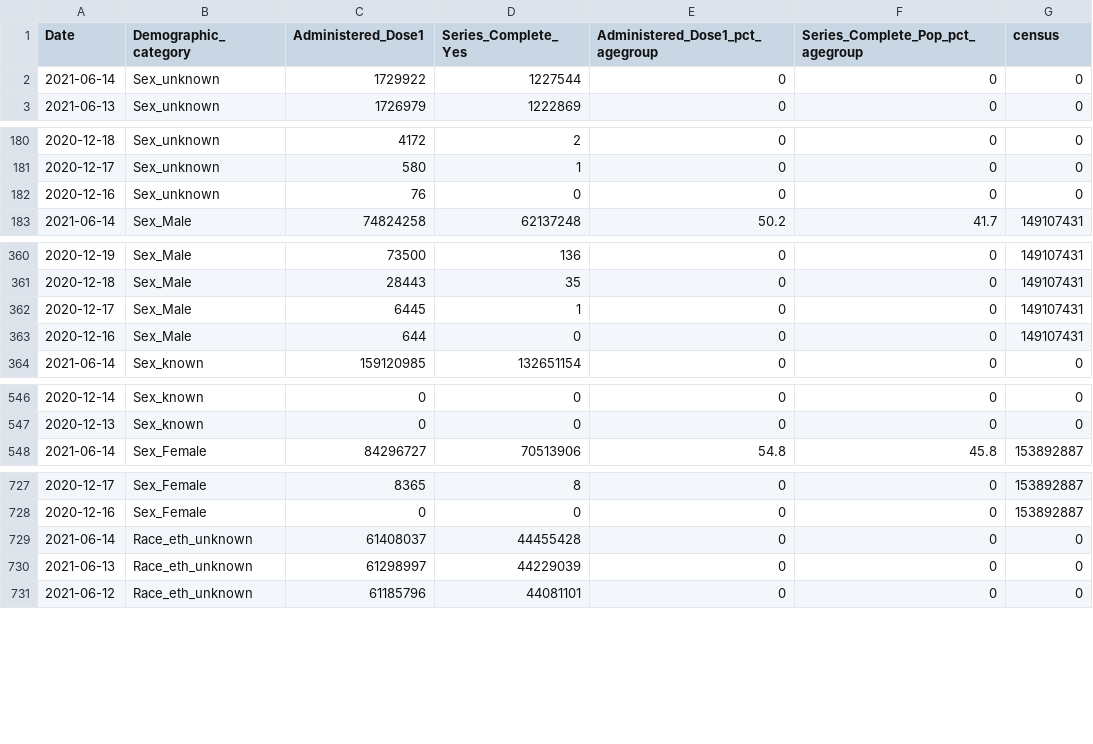
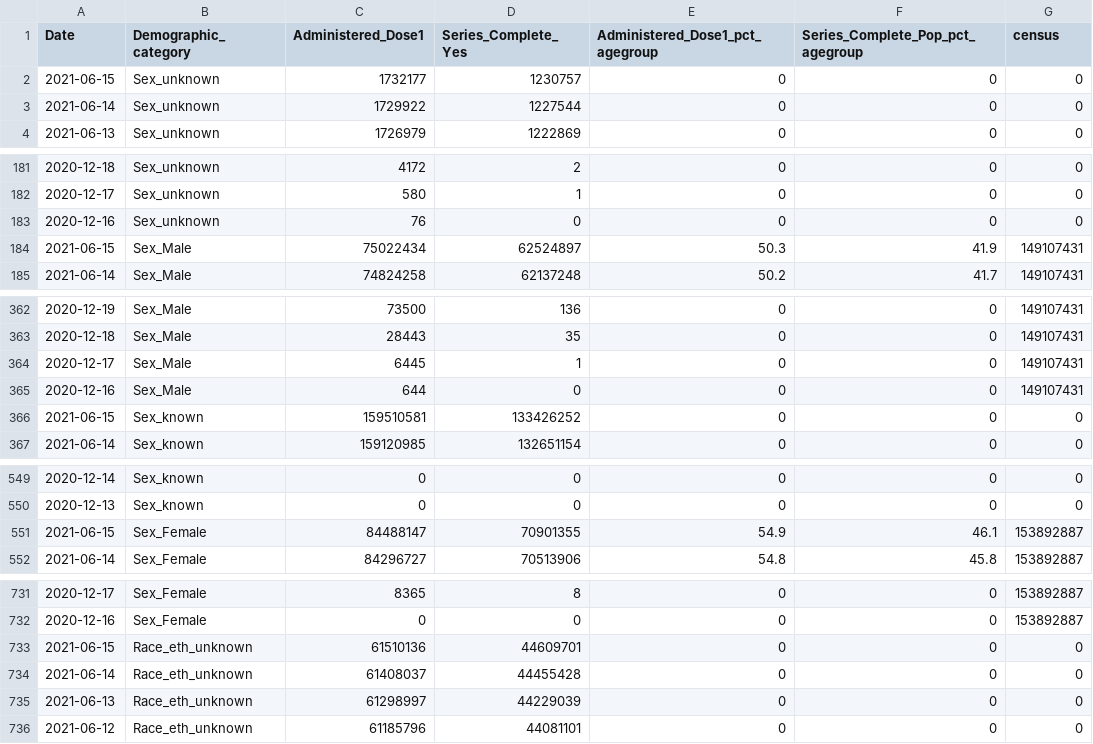
Before and after one commit to bhrenton/cdc-vaccination-data, a CSV file: vaccination_demographic_trends.csv, drawn as a sheet; only a part is shown, gaps mark what is left out; the diff covers the shown part only.

Commit message:
Latest data: Tue Jun 15 18:14:56 UTC 2021

```diff
--- a/vaccination_demographic_trends.csv
+++ b/vaccination_demographic_trends.csv
@@ -1,2 +1,3 @@
 "Date","Demographic_category","Administered_Dose1","Series_Complete_Yes","Administered_Dose1_pct_agegroup","Series_Complete_Pop_pct_agegroup","census"
+"2021-06-15","Sex_unknown",1732177,1230757,0,0,0
 "2021-06-14","Sex_unknown",1729922,1227544,0,0,0
@@ -182,2 +183,3 @@
 "2020-12-16","Sex_unknown",76,0,0,0,0
+"2021-06-15","Sex_Male",75022434,62524897,50.3,41.9,149107431
 "2021-06-14","Sex_Male",74824258,62137248,50.2,41.7,149107431
@@ -363,2 +365,3 @@
 "2020-12-16","Sex_Male",644,0,0,0,149107431
+"2021-06-15","Sex_known",159510581,133426252,0,0,0
 "2021-06-14","Sex_known",159120985,132651154,0,0,0
@@ -547,2 +550,3 @@
 "2020-12-13","Sex_known",0,0,0,0,0
+"2021-06-15","Sex_Female",84488147,70901355,54.9,46.1,153892887
 "2021-06-14","Sex_Female",84296727,70513906,54.8,45.8,153892887
@@ -728,2 +732,3 @@
 "2020-12-16","Sex_Female",0,0,0,0,153892887
+"2021-06-15","Race_eth_unknown",61510136,44609701,0,0,0
 "2021-06-14","Race_eth_unknown",61408037,44455428,0,0,0
```
Also changed, not shown: 19 added rows elsewhere in this file, vaccination_county.csv, vaccination_data.csv, 2 other files.
